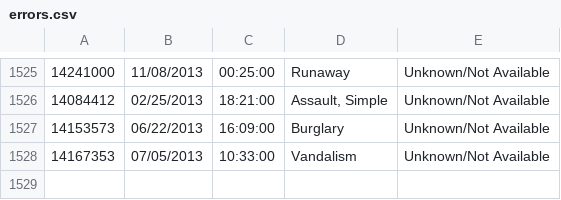
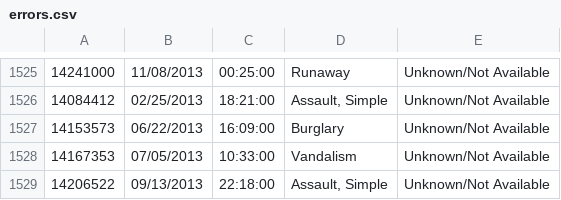
Before and after one commit to codeman869/AddressLookup, a CSV file: errors.csv, drawn as a sheet; only a part is shown, gaps mark what is left out.

```diff
--- a/errors.csv
+++ b/errors.csv
@@ -1528 +1528,2 @@
 14167353,07/05/2013,10:33:00,Vandalism,Unknown/Not Available
+14206522,09/13/2013,22:18:00,"Assault, Simple",Unknown/Not Available
```
Also changed, not shown: 2 other files.
